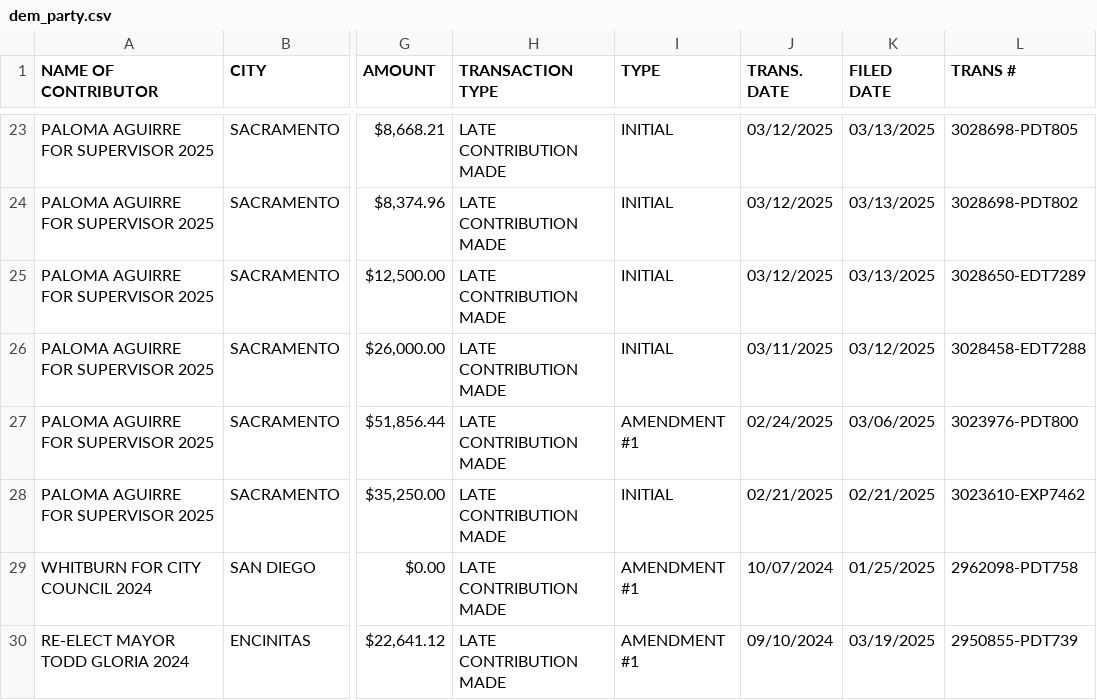
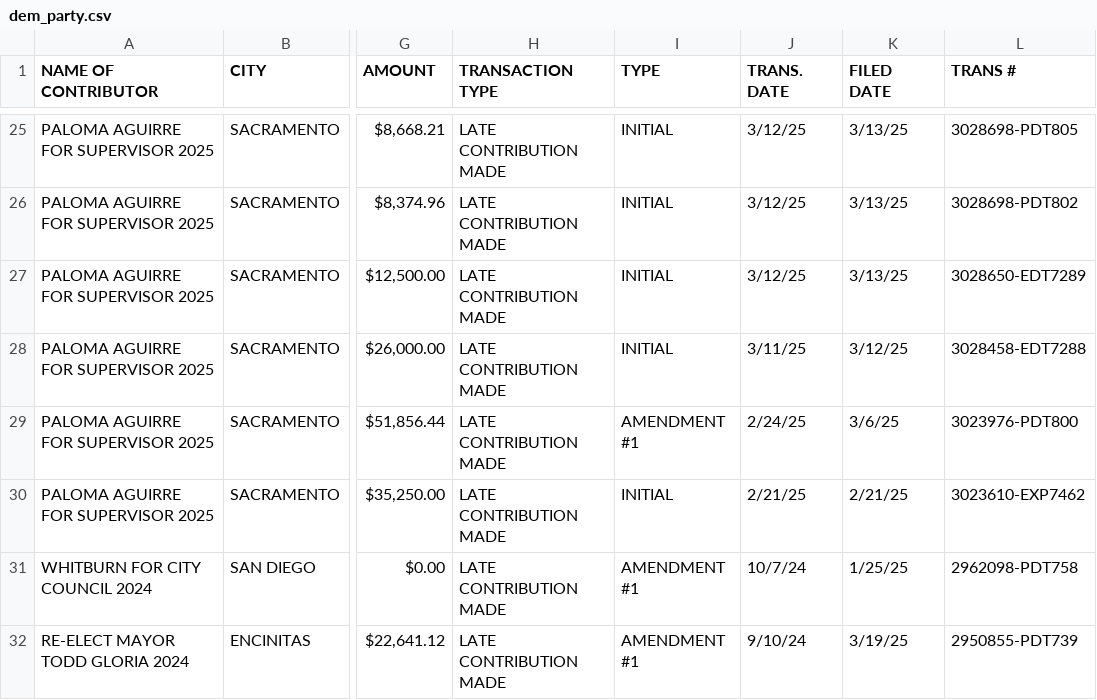
Before and after one commit to mph372/sd-d1-runoff-tracker, a CSV file: public/data/party_money/dem_party.csv, drawn as a sheet; only a part is shown, gaps mark what is left out; addresses are those after the commit; the diff covers the shown part only; the diff names each change by its address in the sheet, - before the commit and + after, or states it on an @@ line.

```diff
--- a/public/data/party_money/dem_party.csv
+++ b/public/data/party_money/dem_party.csv
-J25:J27 (TRANS. DATE): 03/12/2025
+J25:J27 (TRANS. DATE): 3/12/25
-K25:K27 (FILED DATE): 03/13/2025
+K25:K27 (FILED DATE): 3/13/25
-J28 (TRANS. DATE): 03/11/2025
+J28 (TRANS. DATE): 3/11/25
-K28 (FILED DATE): 03/12/2025
+K28 (FILED DATE): 3/12/25
-J29 (TRANS. DATE): 02/24/2025
+J29 (TRANS. DATE): 2/24/25
-K29 (FILED DATE): 03/06/2025
+K29 (FILED DATE): 3/6/25
-J30 (TRANS. DATE): 02/21/2025
+J30 (TRANS. DATE): 2/21/25
-K30 (FILED DATE): 02/21/2025
+K30 (FILED DATE): 2/21/25
-J31 (TRANS. DATE): 10/07/2024
+J31 (TRANS. DATE): 10/7/24
-K31 (FILED DATE): 01/25/2025
+K31 (FILED DATE): 1/25/25
-J32 (TRANS. DATE): 09/10/2024
+J32 (TRANS. DATE): 9/10/24
-K32 (FILED DATE): 03/19/2025
+K32 (FILED DATE): 3/19/25
```
Also changed, not shown: 2 added rows and 42 edited cells elsewhere in this file, public/data/ballot_returns/master_returns.csv, public/data/contributions.csv, 25 other files.
